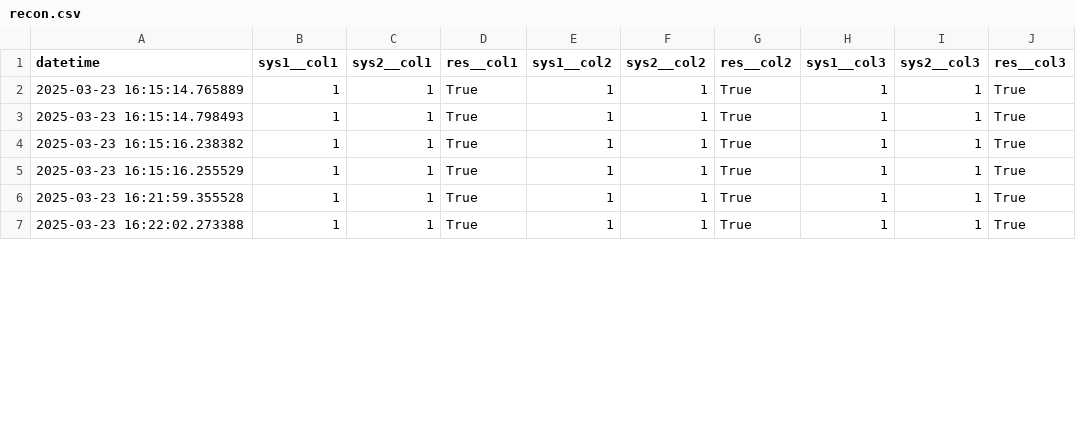
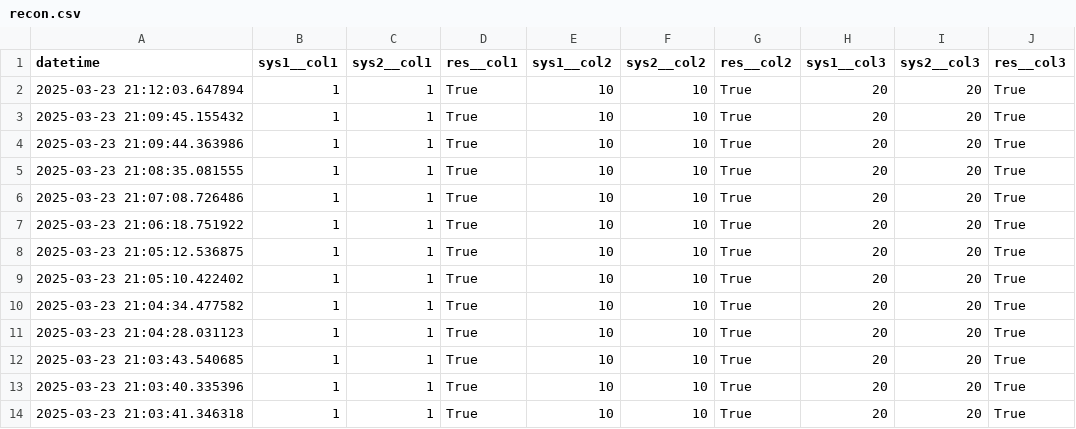
Before and after one commit to ewfx/sradg-deppimpact, a CSV file: code/src/recon.csv, drawn as a sheet; only a part is shown; the diff covers the shown part only.

```diff
--- a/code/src/recon.csv
+++ b/code/src/recon.csv
@@ -1,7 +1,14 @@
 datetime,sys1__col1,sys2__col1,res__col1,sys1__col2,sys2__col2,res__col2,sys1__col3,sys2__col3,res__col3
-2025-03-23 16:15:14.765889,1,1,True,1,1,True,1,1,True
-2025-03-23 16:15:14.798493,1,1,True,1,1,True,1,1,True
-2025-03-23 16:15:16.238382,1,1,True,1,1,True,1,1,True
-2025-03-23 16:15:16.255529,1,1,True,1,1,True,1,1,True
-2025-03-23 16:21:59.355528,1,1,True,1,1,True,1,1,True
-2025-03-23 16:22:02.273388,1,1,True,1,1,True,1,1,True
+2025-03-23 21:12:03.647894,1,1,True,10,10,True,20,20,True
+2025-03-23 21:09:45.155432,1,1,True,10,10,True,20,20,True
+2025-03-23 21:09:44.363986,1,1,True,10,10,True,20,20,True
+2025-03-23 21:08:35.081555,1,1,True,10,10,True,20,20,True
+2025-03-23 21:07:08.726486,1,1,True,10,10,True,20,20,True
+2025-03-23 21:06:18.751922,1,1,True,10,10,True,20,20,True
+2025-03-23 21:05:12.536875,1,1,True,10,10,True,20,20,True
+2025-03-23 21:05:10.422402,1,1,True,10,10,True,20,20,True
+2025-03-23 21:04:34.477582,1,1,True,10,10,True,20,20,True
+2025-03-23 21:04:28.031123,1,1,True,10,10,True,20,20,True
+2025-03-23 21:03:43.540685,1,1,True,10,10,True,20,20,True
+2025-03-23 21:03:40.335396,1,1,True,10,10,True,20,20,True
+2025-03-23 21:03:41.346318,1,1,True,10,10,True,20,20,True
```
Also changed, not shown: 3 added rows and 35 edited cells elsewhere in this file, 10 other files.
